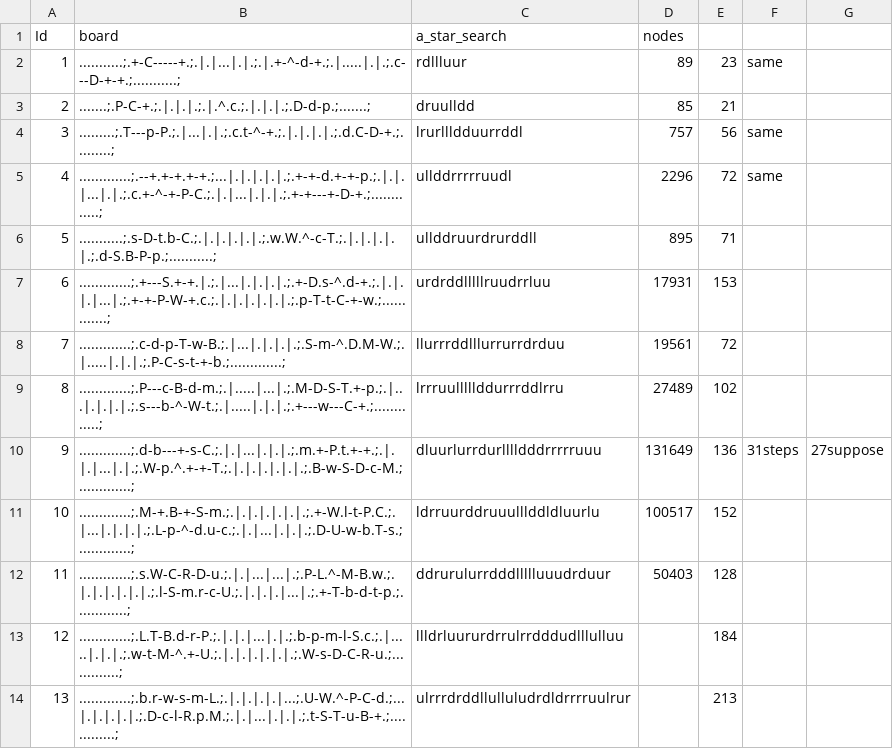
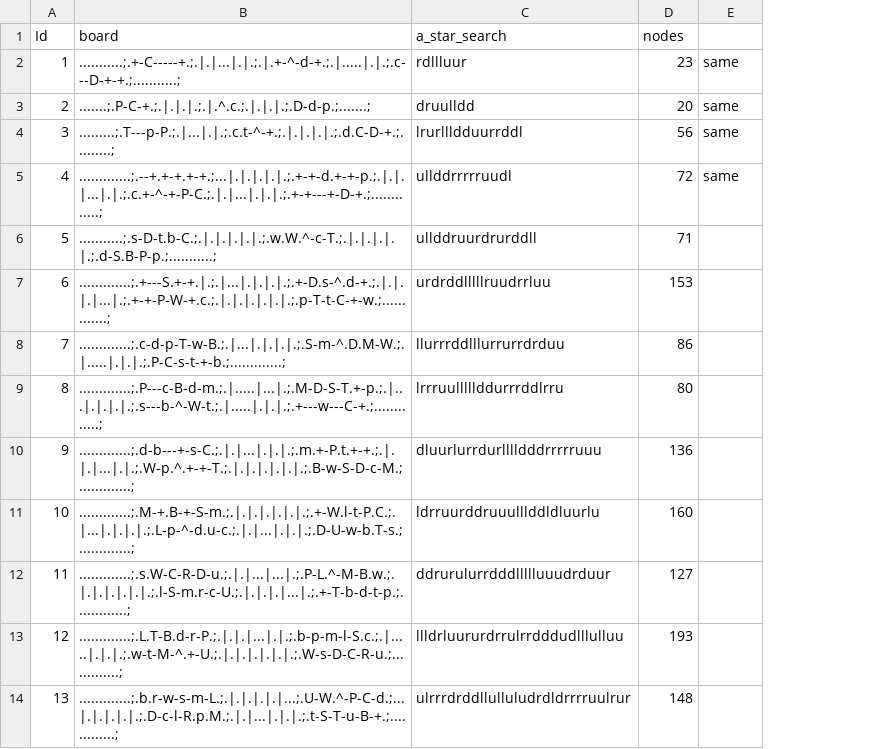
Before and after one commit to caldwellc1/AI-Project-2, a CSV file: lumosity_a_star_search_train_extra_credit.csv, drawn as a sheet; removed rows and columns are numbered as before the commit, all else as after; the diff names each change by its address in the sheet, - before the commit and + after, or states it on an @@ line.

```diff
--- a/lumosity_a_star_search_train_extra_credit.csv
+++ b/lumosity_a_star_search_train_extra_credit.csv
-column E, rows 2-14: 23 | 21 | 56 | 72 | 71 | 153 | 72 | 102 | 136 | 152 | 128 | 184 | 213
-column G, row 10: 27suppose
-D2 (nodes): 89
+D2 (nodes): 23
-D3 (nodes): 85
+D3 (nodes): 20
-E3: (empty)
+E3: same
-D4 (nodes): 757
+D4 (nodes): 56
-D5 (nodes): 2296
+D5 (nodes): 72
-D6 (nodes): 895
+D6 (nodes): 71
-D7 (nodes): 17931
+D7 (nodes): 153
-D8 (nodes): 19561
+D8 (nodes): 86
-D9 (nodes): 27489
+D9 (nodes): 80
-D10 (nodes): 131649
+D10 (nodes): 136
-E10: 31steps
+E10: (empty)
-D11 (nodes): 100517
+D11 (nodes): 160
-D12 (nodes): 50403
+D12 (nodes): 127
-D13 (nodes): (empty)
+D13 (nodes): 193
-D14 (nodes): (empty)
+D14 (nodes): 148
```
Also changed, not shown: a_star_search_submission0.csv, breadth_first_search_submission0.csv, 3 other files.
